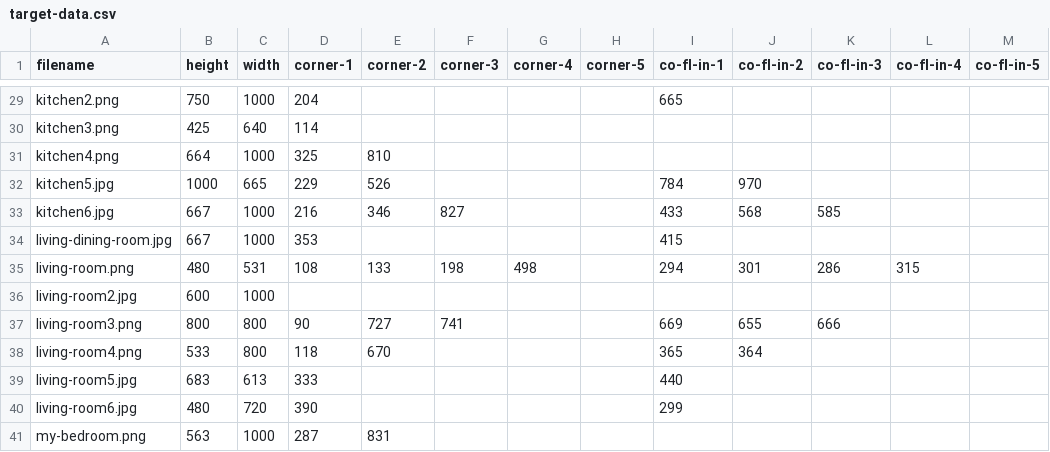
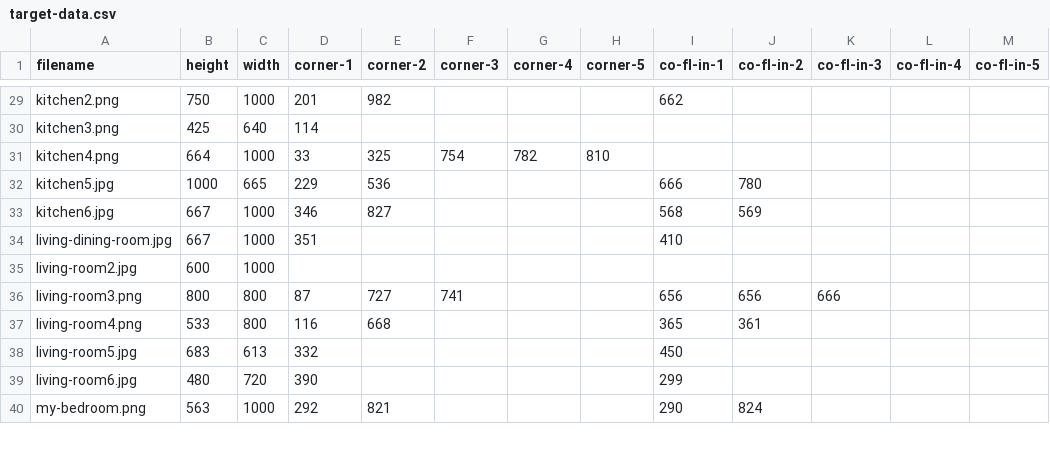
Before and after one commit to kimoshinowo/wallpaper-previewer, a CSV file: data-collection/groundtruths/target-data.csv, drawn as a sheet; only a part is shown, gaps mark what is left out; removed rows and columns are numbered as before the commit, all else as after; the diff covers the shown part only; the diff names each change by its address in the sheet, - before the commit and + after, or states it on an @@ line.

```diff
--- a/data-collection/groundtruths/target-data.csv
+++ b/data-collection/groundtruths/target-data.csv
-D29 (corner-1): 204
+D29 (corner-1): 201
-E29 (corner-2): (empty)
+E29 (corner-2): 982
-I29 (co-fl-in-1): 665
+I29 (co-fl-in-1): 662
-D31 (corner-1): 325
+D31 (corner-1): 33
-E31 (corner-2): 810
+E31 (corner-2): 325
-F31 (corner-3): (empty)
+F31 (corner-3): 754
-G31 (corner-4): (empty)
+G31 (corner-4): 782
-H31 (corner-5): (empty)
+H31 (corner-5): 810
-E32 (corner-2): 526
+E32 (corner-2): 536
-I32 (co-fl-in-1): 784
+I32 (co-fl-in-1): 666
-J32 (co-fl-in-2): 970
+J32 (co-fl-in-2): 780
-D33 (corner-1): 216
+D33 (corner-1): 346
-E33 (corner-2): 346
+E33 (corner-2): 827
-F33 (corner-3): 827
+F33 (corner-3): (empty)
-I33 (co-fl-in-1): 433
+I33 (co-fl-in-1): 568
-J33 (co-fl-in-2): 568
+J33 (co-fl-in-2): 569
-K33 (co-fl-in-3): 585
+K33 (co-fl-in-3): (empty)
-D34 (corner-1): 353
+D34 (corner-1): 351
-I34 (co-fl-in-1): 415
+I34 (co-fl-in-1): 410
-row 35: living-room.png | 480 | 531 | 108 | 133 | 198 | 498 |  | 294 | 301 | 286 | 315
-D36 (corner-1): 90
+D36 (corner-1): 87
-I36 (co-fl-in-1): 669
+I36 (co-fl-in-1): 656
-J36 (co-fl-in-2): 655
+J36 (co-fl-in-2): 656
-D37 (corner-1): 118
+D37 (corner-1): 116
-E37 (corner-2): 670
+E37 (corner-2): 668
-J37 (co-fl-in-2): 364
+J37 (co-fl-in-2): 361
-D38 (corner-1): 333
+D38 (corner-1): 332
-I38 (co-fl-in-1): 440
+I38 (co-fl-in-1): 450
-D40 (corner-1): 287
+D40 (corner-1): 292
-E40 (corner-2): 831
+E40 (corner-2): 821
-I40 (co-fl-in-1): (empty)
+I40 (co-fl-in-1): 290
-J40 (co-fl-in-2): (empty)
+J40 (co-fl-in-2): 824
```
Also changed, not shown: 44 edited cells elsewhere in this file.
